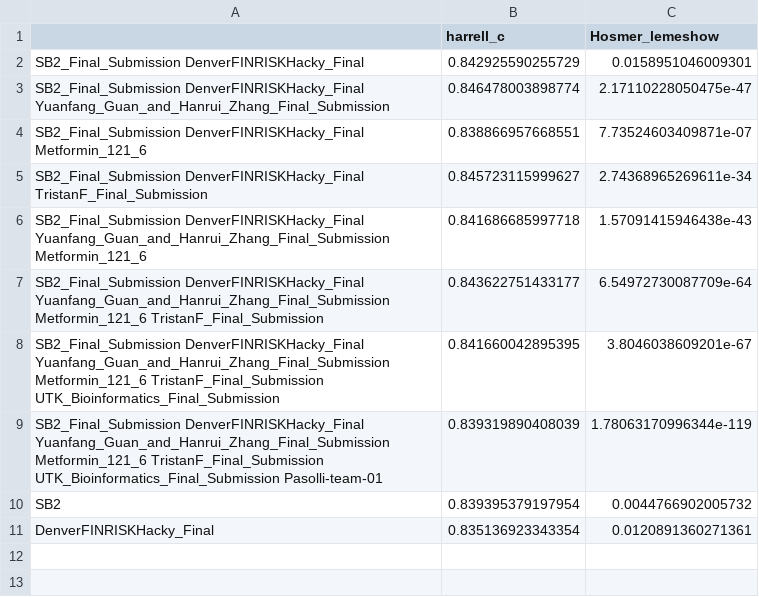
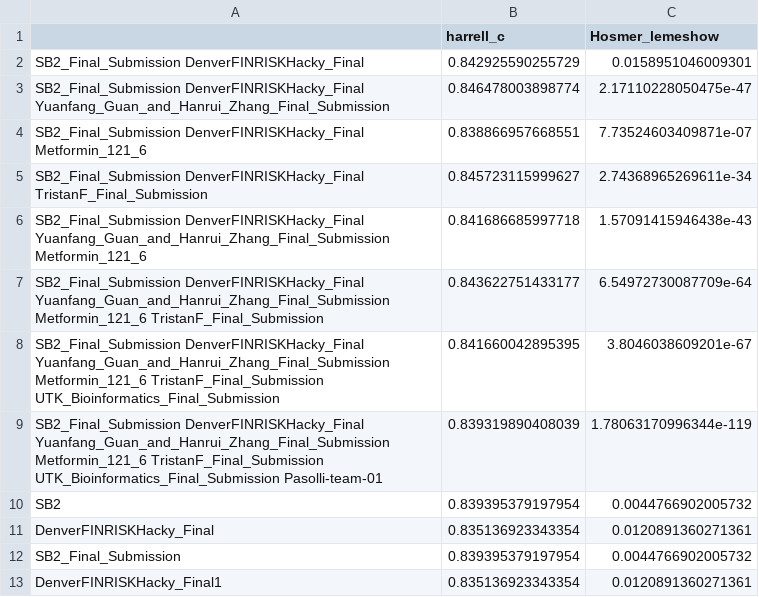
Before and after one commit to FinriskHFDREAM/FinriskHF_post1, a CSV file: results/pair_average_eval.csv, drawn as a sheet; the diff names each change by its address in the sheet, - before the commit and + after, or states it on an @@ line.

Commit message:
pair average eval all teams

```diff
--- a/results/pair_average_eval.csv
+++ b/results/pair_average_eval.csv
+row 12: SB2_Final_Submission | 0.839395379197954 | 0.0044766902005732
+row 13: DenverFINRISKHacky_Final1 | 0.835136923343354 | 0.0120891360271361
```
